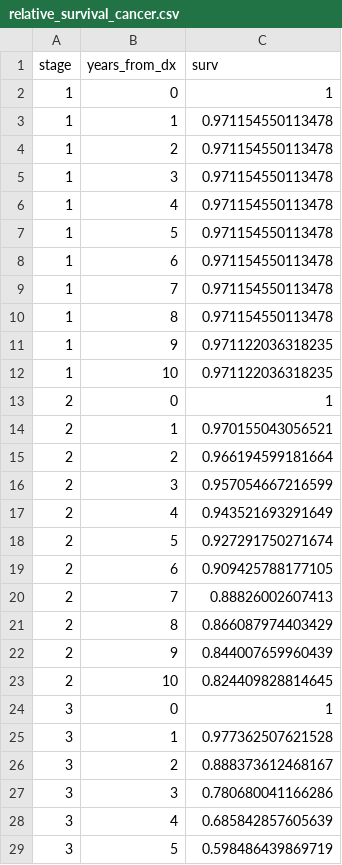
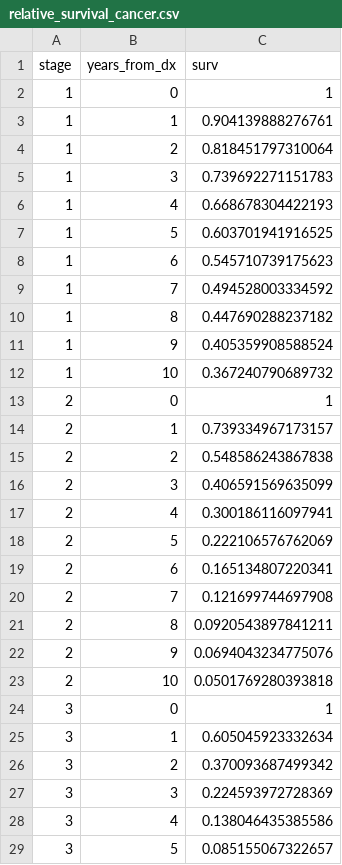
Before and after one commit to sjpi22/tutorial_cancer_modeling_des, a CSV file: data/relative_survival_cancer.csv, drawn as a sheet; only a part is shown; the diff covers the shown part only.

Commit message:
Change stage progression calculations and make data generating model consistent with model to be estimated

```diff
--- a/data/relative_survival_cancer.csv
+++ b/data/relative_survival_cancer.csv
@@ -2,28 +2,28 @@
 "1",0,1
-"1",1,0.971154550113478
-"1",2,0.971154550113478
-"1",3,0.971154550113478
-"1",4,0.971154550113478
-"1",5,0.971154550113478
-"1",6,0.971154550113478
-"1",7,0.971154550113478
-"1",8,0.971154550113478
-"1",9,0.971122036318235
-"1",10,0.971122036318235
+"1",1,0.904139888276761
+"1",2,0.818451797310064
+"1",3,0.739692271151783
+"1",4,0.668678304422193
+"1",5,0.603701941916525
+"1",6,0.545710739175623
+"1",7,0.494528003334592
+"1",8,0.447690288237182
+"1",9,0.405359908588524
+"1",10,0.367240790689732
 "2",0,1
-"2",1,0.970155043056521
-"2",2,0.966194599181664
-"2",3,0.957054667216599
-"2",4,0.943521693291649
-"2",5,0.927291750271674
-"2",6,0.909425788177105
-"2",7,0.88826002607413
-"2",8,0.866087974403429
-"2",9,0.844007659960439
-"2",10,0.824409828814645
+"2",1,0.739334967173157
+"2",2,0.548586243867838
+"2",3,0.406591569635099
+"2",4,0.300186116097941
+"2",5,0.222106576762069
+"2",6,0.165134807220341
+"2",7,0.121699744697908
+"2",8,0.0920543897841211
+"2",9,0.0694043234775076
+"2",10,0.0501769280393818
 "3",0,1
-"3",1,0.977362507621528
-"3",2,0.888373612468167
-"3",3,0.780680041166286
-"3",4,0.685842857605639
-"3",5,0.598486439869719
+"3",1,0.605045923332634
+"3",2,0.370093687499342
+"3",3,0.224593972728369
+"3",4,0.138046435385586
+"3",5,0.085155067322657
```
Also changed, not shown: 15 edited cells elsewhere in this file, data/incidence_cancer.csv, data/prevalence_lesion_a.csv, 19 other files.
